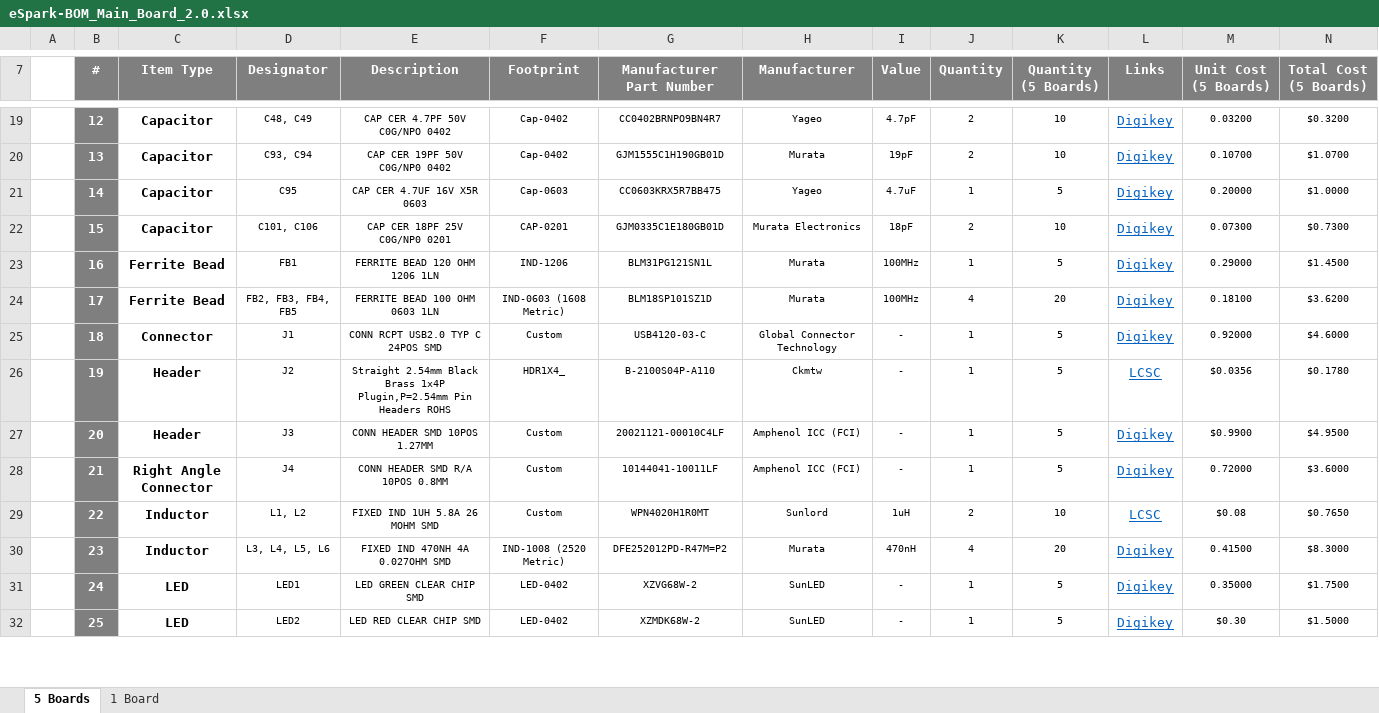
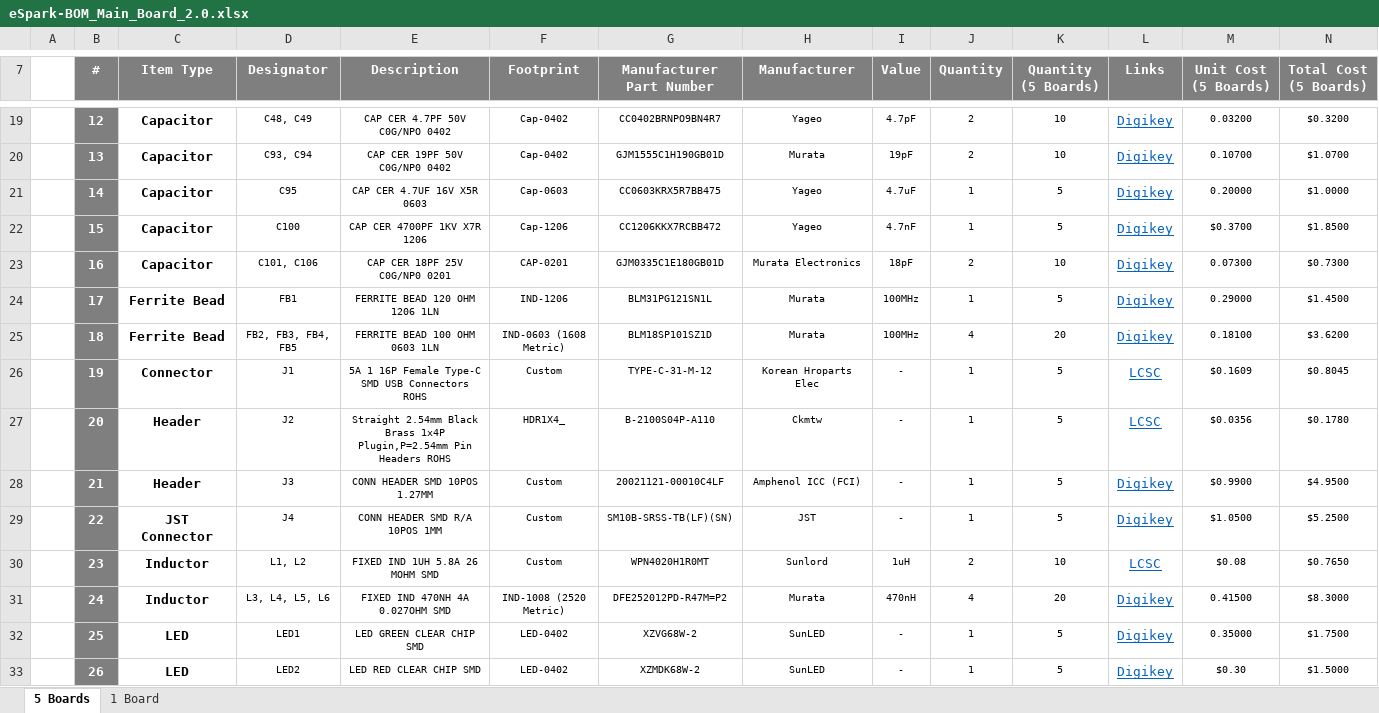
Before and after one commit to eSpark-Backup/griffin-radarsystem-hw, an Excel workbook: Design Files/MainBoard_2.0/Main_Board_2.0/BOM/eSpark-BOM_Main_Board_2.0.xlsx, sheet 5 Boards, drawn as a sheet; only a part is shown, gaps mark what is left out; values as stored, in another font and other column widths than the file's, no borders; charts and pictures not drawn; removed rows and columns are numbered as before the commit, all else as after; rows hold the shown columns only; the diff covers the shown part only; the diff names each change by its address in the sheet, - before the commit and + after, or states it on an @@ line.

```diff
--- a/Design Files/MainBoard_2.0/Main_Board_2.0/BOM/eSpark-BOM_Main_Board_2.0.xlsx (sheet 5 Boards)
+++ b/Design Files/MainBoard_2.0/Main_Board_2.0/BOM/eSpark-BOM_Main_Board_2.0.xlsx (sheet 5 Boards)
+row 22:  | 15 | Capacitor | C100 | CAP CER 4700PF 1KV X7R 1206 | Cap-1206 | CC1206KKX7RCBB472 | Yageo | 4.7nF | 1 | 5 | Digikey | $0.3700 | $1.8500
-B23 (#): 15
+B23 (#): 16
-B24 (#): 16
+B24 (#): 17
-B25 (#): 17
+B25 (#): 18
-row 25:  | 18 | Connector | J1 | CONN RCPT USB2.0 TYP C 24POS SMD | Custom | USB4120-03-C | Global Connector Technology | - | 1 | 5 | Digikey | 0.92000 | $4.6000
-C26 (Item Type): Header
+C26 (Item Type): Connector
-D26 (Designator): J2
+D26 (Designator): J1
-E26 (Description): Straight 2.54mm Black Brass 1x4P Plugin,P=2.54mm Pin Headers ROHS
+E26 (Description): 5A 1 16P Female Type-C SMD USB Connectors ROHS
-F26 (Footprint): HDR1X4_
+F26 (Footprint): Custom
-G26 (Manufacturer Part Number): B-2100S04P-A110
+G26 (Manufacturer Part Number): TYPE-C-31-M-12
-H26 (Manufacturer): Ckmtw
+H26 (Manufacturer): Korean Hroparts Elec
-M26 (Unit Cost (5 Boards)): $0.0356
+M26 (Unit Cost (5 Boards)): $0.1609
-N26 (Total Cost (5 Boards)): $0.1780
+N26 (Total Cost (5 Boards)): $0.8045
-D27 (Designator): J3
+D27 (Designator): J2
-E27 (Description): CONN HEADER SMD 10POS 1.27MM
+E27 (Description): Straight 2.54mm Black Brass 1x4P Plugin,P=2.54mm Pin Headers ROHS
-F27 (Footprint): Custom
+F27 (Footprint): HDR1X4_
-G27 (Manufacturer Part Number): 20021121-00010C4LF
+G27 (Manufacturer Part Number): B-2100S04P-A110
-H27 (Manufacturer): Amphenol ICC (FCI)
+H27 (Manufacturer): Ckmtw
-L27 (Links): Digikey
+L27 (Links): LCSC
-M27 (Unit Cost (5 Boards)): $0.9900
+M27 (Unit Cost (5 Boards)): $0.0356
-N27 (Total Cost (5 Boards)): $4.9500
+N27 (Total Cost (5 Boards)): $0.1780
-C28 (Item Type): Right Angle Connector
+C28 (Item Type): Header
-D28 (Designator): J4
+D28 (Designator): J3
-E28 (Description): CONN HEADER SMD R/A 10POS 0.8MM
+E28 (Description): CONN HEADER SMD 10POS 1.27MM
-G28 (Manufacturer Part Number): 10144041-10011LF
+G28 (Manufacturer Part Number): 20021121-00010C4LF
-M28 (Unit Cost (5 Boards)): 0.72000
+M28 (Unit Cost (5 Boards)): $0.9900
-N28 (Total Cost (5 Boards)): $3.6000
+N28 (Total Cost (5 Boards)): $4.9500
+row 29:  | 22 | JST Connector | J4 | CONN HEADER SMD R/A 10POS 1MM | Custom | SM10B-SRSS-TB(LF)(SN) | JST | - | 1 | 5 | Digikey | $1.0500 | $5.2500
-B30 (#): 22
+B30 (#): 23
-B31 (#): 23
+B31 (#): 24
-B32 (#): 24
+B32 (#): 25
-B33 (#): 25
+B33 (#): 26
```
Also changed, not shown: 8 added rows, 3 removed rows and 51 edited cells elsewhere in this sheet, sheet 1 Board, formulas that keep their value, Design Files/MainBoard_2.0/Main_Board_2.0/BOM/Client-BOM-Main_Board_2.0.xlsx.
